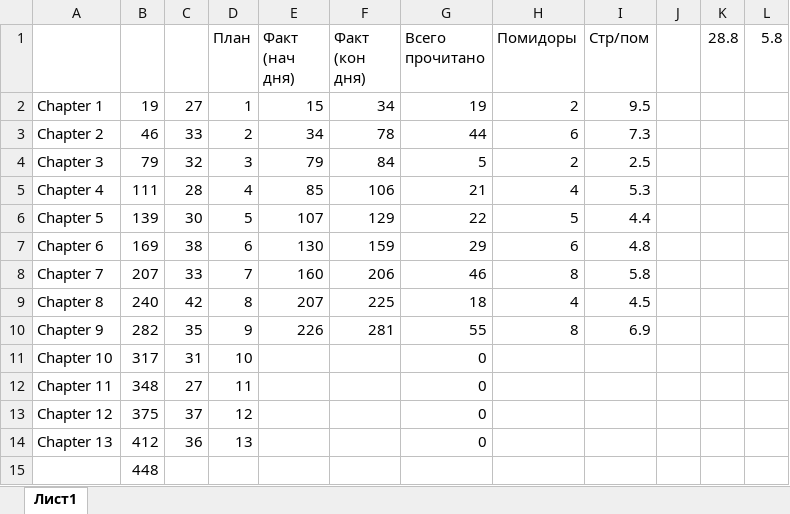
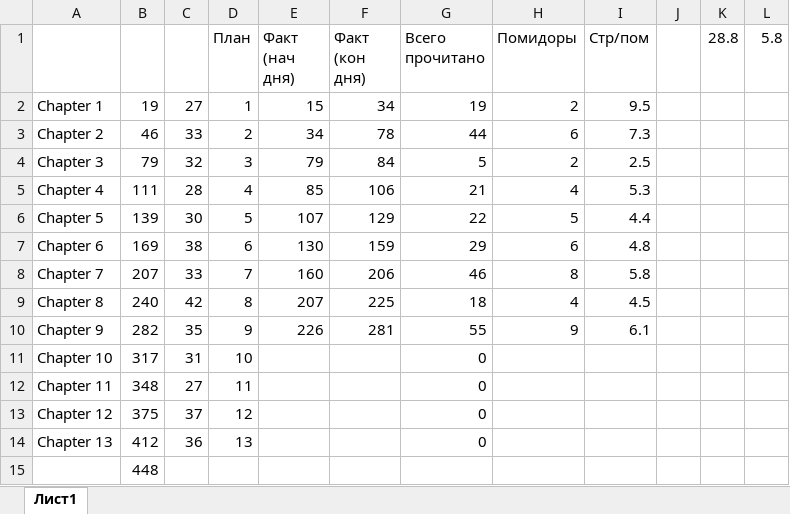
Before and after one commit to ConsMikh/PythonTraining, an Excel workbook: Object-Oriented Programming/OOCourse.xlsx, sheet Лист1, drawn as a sheet; values as stored, in another font and other column widths than the file's, no borders; conditional formats not drawn; the diff names each change by its address in the sheet, - before the commit and + after, or states it on an @@ line.

Commit message:
OOP учет

```diff
--- a/Object-Oriented Programming/OOCourse.xlsx (sheet Лист1)
+++ b/Object-Oriented Programming/OOCourse.xlsx (sheet Лист1)
-H10 (Помидоры): 8
+H10 (Помидоры): 9
-I10 (Стр/пом): 6.9
+I10 (Стр/пом): 6.1
```
